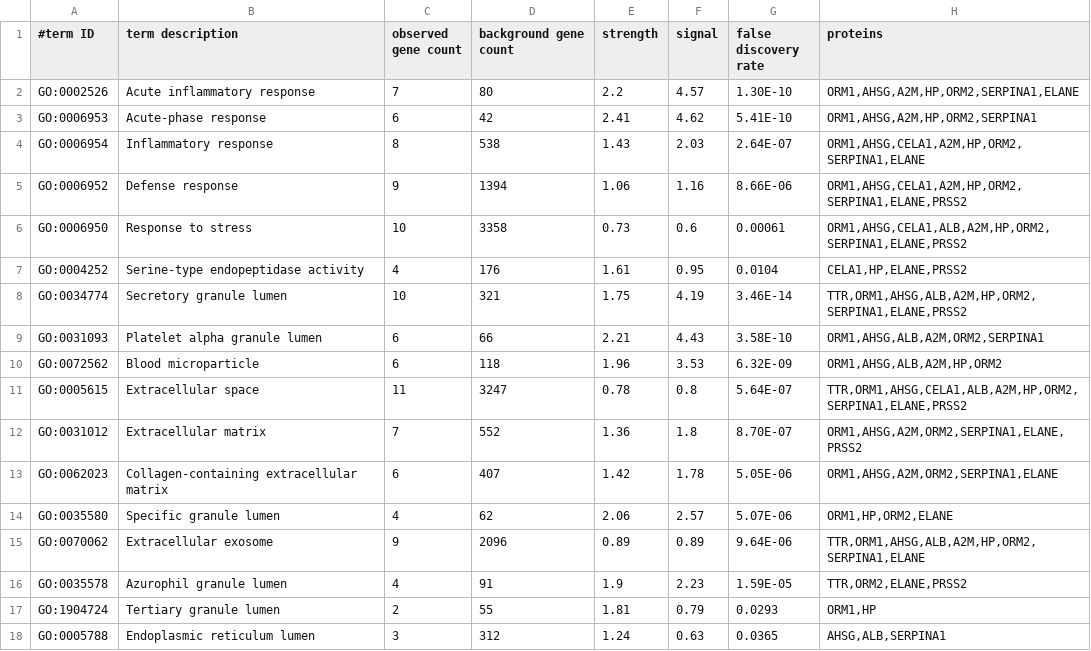
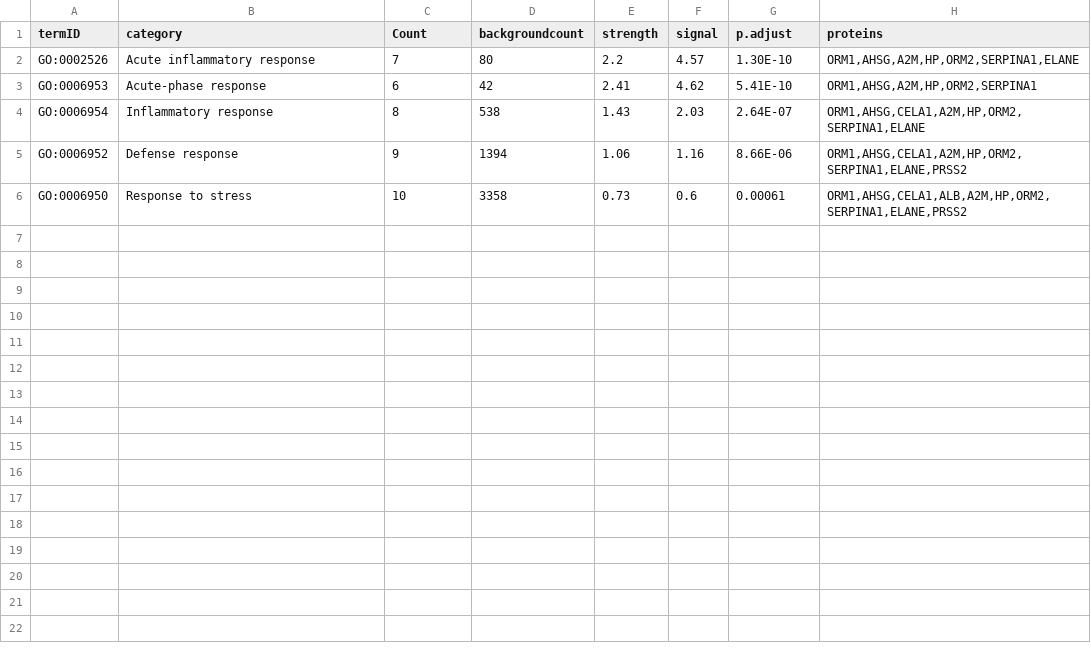
Before and after one commit to qinzhang0824/protein-biomarkers-for-bile-duct-cancer, a TSV file: PPI_enrichment/SERPINA1_enrichment_GO.tsv, drawn as a sheet.

Commit message:
Update SERPINA1_enrichment_GO.tsv

```diff
--- a/PPI_enrichment/SERPINA1_enrichment_GO.tsv
+++ b/PPI_enrichment/SERPINA1_enrichment_GO.tsv
@@ -1,2 +1,2 @@
-#term ID	term description	observed gene count	background gene count	strength	signal	false discovery rate	proteins
+termID	category	Count	backgroundcount	strength	signal	p.adjust	proteins
 GO:0002526	Acute inflammatory response	7	80	2.2	4.57	1.30E-10	ORM1,AHSG,A2M,HP,ORM2,SERPINA1,ELANE
@@ -6,13 +6 @@ GO:0006952	Defense response	9	1394	1.06	1.16	8.66E-06	ORM1,AHSG,CELA1,A2M,HP,ORM
 GO:0006950	Response to stress	10	3358	0.73	0.6	0.00061	ORM1,AHSG,CELA1,ALB,A2M,HP,ORM2,SERPINA1,ELANE,PRSS2
-GO:0004252	Serine-type endopeptidase activity	4	176	1.61	0.95	0.0104	CELA1,HP,ELANE,PRSS2
-GO:0034774	Secretory granule lumen	10	321	1.75	4.19	3.46E-14	TTR,ORM1,AHSG,ALB,A2M,HP,ORM2,SERPINA1,ELANE,PRSS2
-GO:0031093	Platelet alpha granule lumen	6	66	2.21	4.43	3.58E-10	ORM1,AHSG,ALB,A2M,ORM2,SERPINA1
-GO:0072562	Blood microparticle	6	118	1.96	3.53	6.32E-09	ORM1,AHSG,ALB,A2M,HP,ORM2
-GO:0005615	Extracellular space	11	3247	0.78	0.8	5.64E-07	TTR,ORM1,AHSG,CELA1,ALB,A2M,HP,ORM2,SERPINA1,ELANE,PRSS2
-GO:0031012	Extracellular matrix	7	552	1.36	1.8	8.70E-07	ORM1,AHSG,A2M,ORM2,SERPINA1,ELANE,PRSS2
-GO:0062023	Collagen-containing extracellular matrix	6	407	1.42	1.78	5.05E-06	ORM1,AHSG,A2M,ORM2,SERPINA1,ELANE
-GO:0035580	Specific granule lumen	4	62	2.06	2.57	5.07E-06	ORM1,HP,ORM2,ELANE
-GO:0070062	Extracellular exosome	9	2096	0.89	0.89	9.64E-06	TTR,ORM1,AHSG,ALB,A2M,HP,ORM2,SERPINA1,ELANE
-GO:0035578	Azurophil granule lumen	4	91	1.9	2.23	1.59E-05	TTR,ORM2,ELANE,PRSS2
-GO:1904724	Tertiary granule lumen	2	55	1.81	0.79	0.0293	ORM1,HP
-GO:0005788	Endoplasmic reticulum lumen	3	312	1.24	0.63	0.0365	AHSG,ALB,SERPINA1
```
